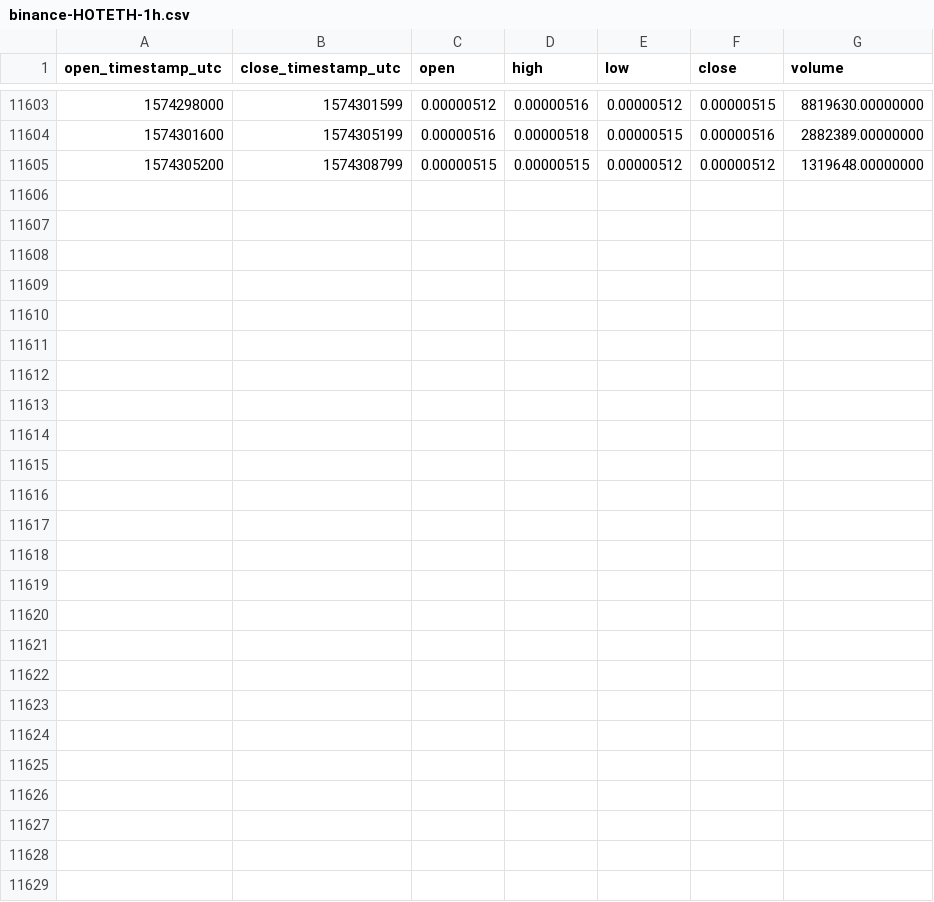
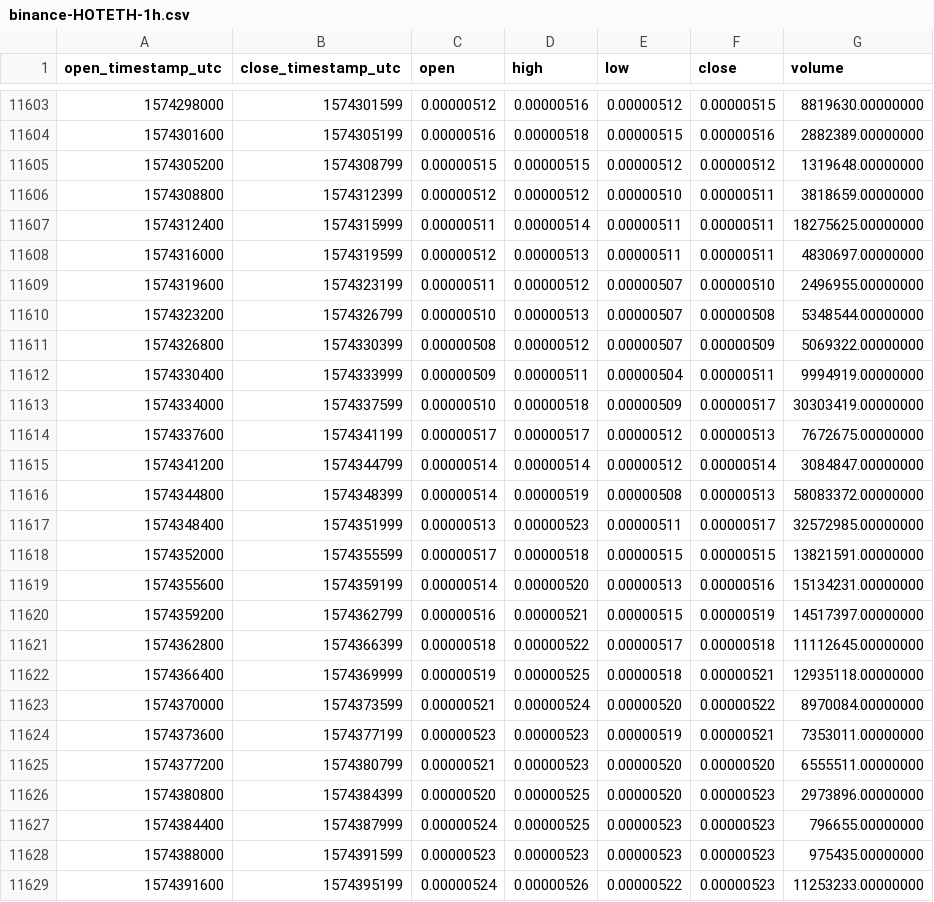
Before and after one commit to cryptobigbro/binance-HOTETH, a CSV file: binance-HOTETH-1h.csv, drawn as a sheet; only a part is shown, gaps mark what is left out; the diff names each change by its address in the sheet, - before the commit and + after, or states it on an @@ line.

Commit message:
Update OHLCV data.

```diff
--- a/binance-HOTETH-1h.csv
+++ b/binance-HOTETH-1h.csv
+row 11606: 1574308800 | 1574312399 | 0.00000512 | 0.00000512 | 0.00000510 | 0.00000511 | 3818659.00000000
+row 11607: 1574312400 | 1574315999 | 0.00000511 | 0.00000514 | 0.00000511 | 0.00000511 | 18275625.00000000
+row 11608: 1574316000 | 1574319599 | 0.00000512 | 0.00000513 | 0.00000511 | 0.00000511 | 4830697.00000000
+row 11609: 1574319600 | 1574323199 | 0.00000511 | 0.00000512 | 0.00000507 | 0.00000510 | 2496955.00000000
+row 11610: 1574323200 | 1574326799 | 0.00000510 | 0.00000513 | 0.00000507 | 0.00000508 | 5348544.00000000
+row 11611: 1574326800 | 1574330399 | 0.00000508 | 0.00000512 | 0.00000507 | 0.00000509 | 5069322.00000000
+row 11612: 1574330400 | 1574333999 | 0.00000509 | 0.00000511 | 0.00000504 | 0.00000511 | 9994919.00000000
+row 11613: 1574334000 | 1574337599 | 0.00000510 | 0.00000518 | 0.00000509 | 0.00000517 | 30303419.00000000
+row 11614: 1574337600 | 1574341199 | 0.00000517 | 0.00000517 | 0.00000512 | 0.00000513 | 7672675.00000000
+row 11615: 1574341200 | 1574344799 | 0.00000514 | 0.00000514 | 0.00000512 | 0.00000514 | 3084847.00000000
+row 11616: 1574344800 | 1574348399 | 0.00000514 | 0.00000519 | 0.00000508 | 0.00000513 | 58083372.00000000
+row 11617: 1574348400 | 1574351999 | 0.00000513 | 0.00000523 | 0.00000511 | 0.00000517 | 32572985.00000000
+row 11618: 1574352000 | 1574355599 | 0.00000517 | 0.00000518 | 0.00000515 | 0.00000515 | 13821591.00000000
+row 11619: 1574355600 | 1574359199 | 0.00000514 | 0.00000520 | 0.00000513 | 0.00000516 | 15134231.00000000
+row 11620: 1574359200 | 1574362799 | 0.00000516 | 0.00000521 | 0.00000515 | 0.00000519 | 14517397.00000000
+row 11621: 1574362800 | 1574366399 | 0.00000518 | 0.00000522 | 0.00000517 | 0.00000518 | 11112645.00000000
+row 11622: 1574366400 | 1574369999 | 0.00000519 | 0.00000525 | 0.00000518 | 0.00000521 | 12935118.00000000
+row 11623: 1574370000 | 1574373599 | 0.00000521 | 0.00000524 | 0.00000520 | 0.00000522 | 8970084.00000000
+row 11624: 1574373600 | 1574377199 | 0.00000523 | 0.00000523 | 0.00000519 | 0.00000521 | 7353011.00000000
+row 11625: 1574377200 | 1574380799 | 0.00000521 | 0.00000523 | 0.00000520 | 0.00000520 | 6555511.00000000
+row 11626: 1574380800 | 1574384399 | 0.00000520 | 0.00000525 | 0.00000520 | 0.00000523 | 2973896.00000000
+row 11627: 1574384400 | 1574387999 | 0.00000524 | 0.00000525 | 0.00000523 | 0.00000523 | 796655.00000000
+row 11628: 1574388000 | 1574391599 | 0.00000523 | 0.00000523 | 0.00000523 | 0.00000523 | 975435.00000000
+row 11629: 1574391600 | 1574395199 | 0.00000524 | 0.00000526 | 0.00000522 | 0.00000523 | 11253233.00000000
```
Also changed, not shown: binance-HOTETH-1d.csv.
